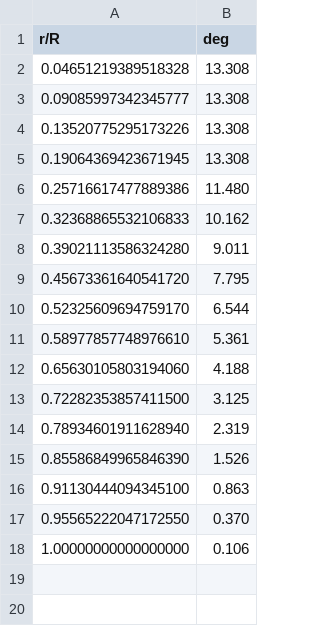
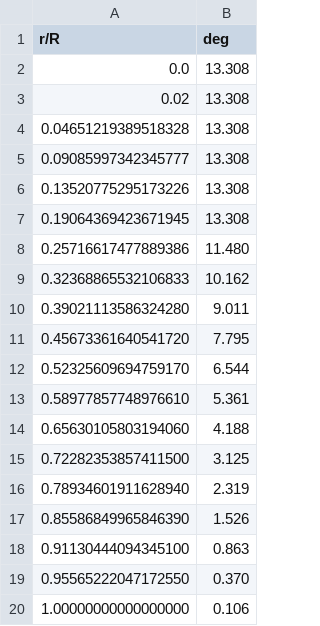
Before and after one commit to byuflowlab/WFVisual.jl, a CSV file: data/NREL5MW_twist.csv, drawn as a sheet; the diff names each change by its address in the sheet, - before the commit and + after, or states it on an @@ line.

```diff
--- a/data/NREL5MW_twist.csv
+++ b/data/NREL5MW_twist.csv
+row 2: 0.0 | 13.308
+row 3: 0.02 | 13.308
```
Also changed, not shown: 23 other files.
